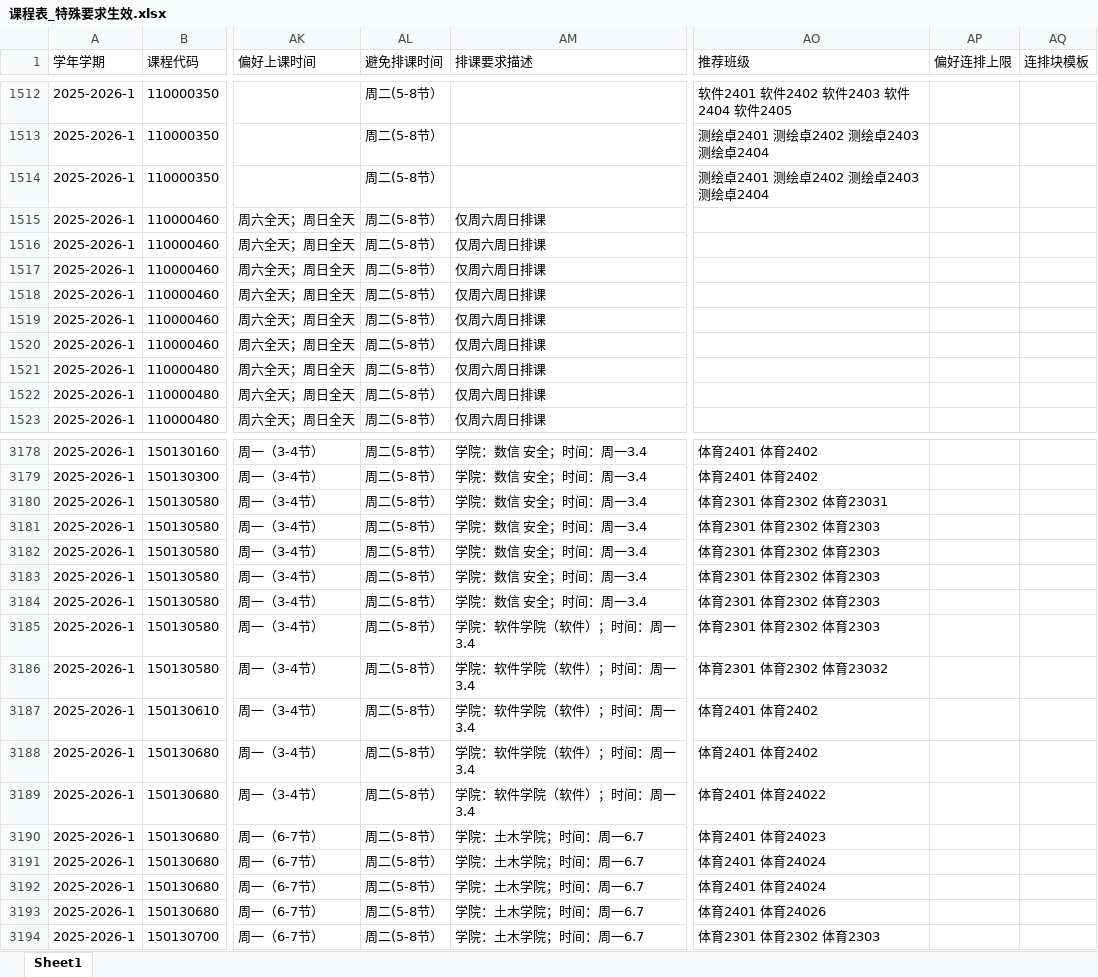
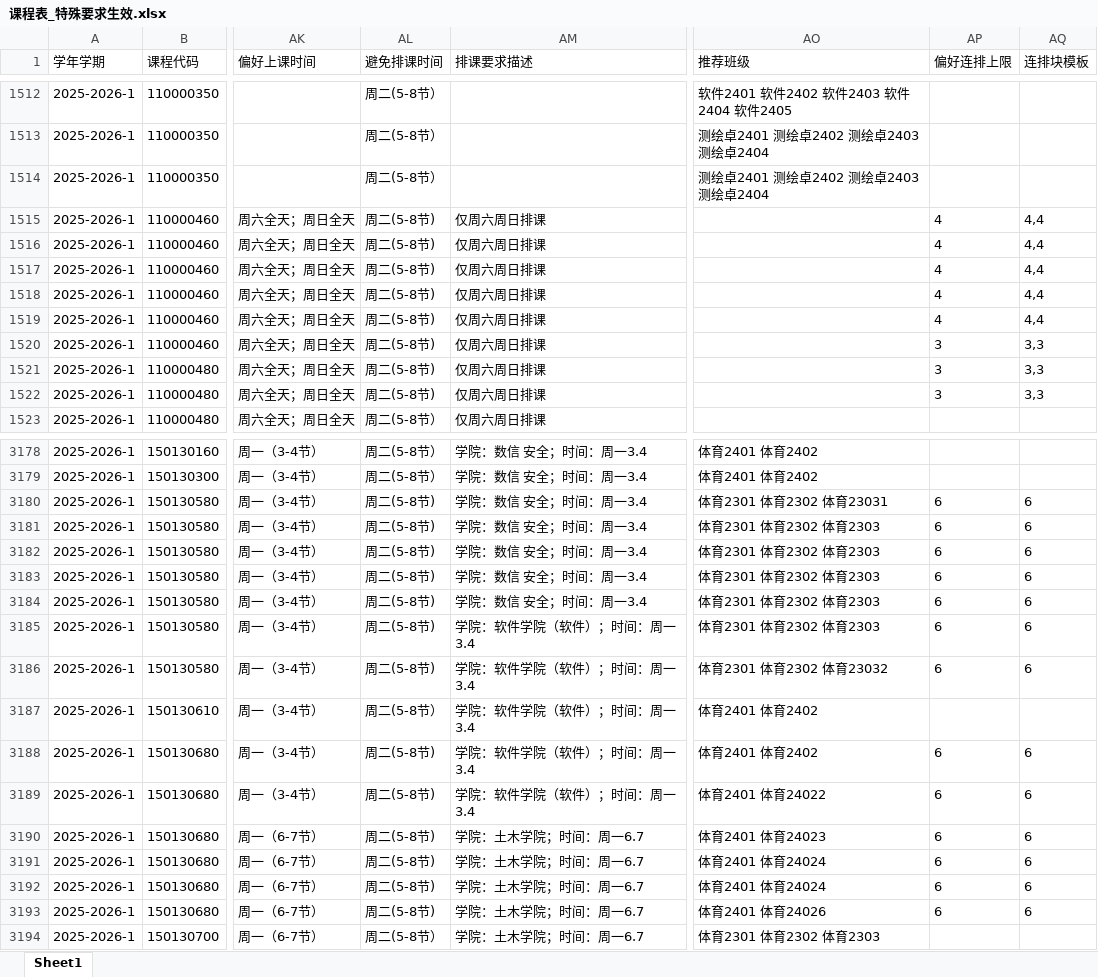
Before and after one commit to qingxial/timetable, an Excel workbook: 智能排课基础数据/提取的基础数据表_converted/课程表_特殊要求生效.xlsx, sheet Sheet1, drawn as a sheet; only a part is shown, gaps mark what is left out; values as stored, in another font and other column widths than the file's, no borders; the diff covers the shown part only; the diff names each change by its address in the sheet, - before the commit and + after, or states it on an @@ line.

```diff
--- a/智能排课基础数据/提取的基础数据表_converted/课程表_特殊要求生效.xlsx (sheet Sheet1)
+++ b/智能排课基础数据/提取的基础数据表_converted/课程表_特殊要求生效.xlsx (sheet Sheet1)
-AL1515:AL1522 (避免排课时间): 周二(5-8节）
+AL1515:AL1522 (避免排课时间): 周二(5-8节)
-AP1515:AP1519 (偏好连排上限): (empty)
+AP1515:AP1519 (偏好连排上限): 4
-AQ1515:AQ1519 (连排块模板): (empty)
+AQ1515:AQ1519 (连排块模板): 4,4
-AP1520:AP1522 (偏好连排上限): (empty)
+AP1520:AP1522 (偏好连排上限): 3
-AQ1520:AQ1522 (连排块模板): (empty)
+AQ1520:AQ1522 (连排块模板): 3,3
-AL3180:AL3186 (避免排课时间): 周二(5-8节）
+AL3180:AL3186 (避免排课时间): 周二(5-8节)
-AP3180:AP3186 (偏好连排上限): (empty)
+AP3180:AP3186 (偏好连排上限): 6
-AQ3180:AQ3186 (连排块模板): (empty)
+AQ3180:AQ3186 (连排块模板): 6
-AL3188:AL3193 (避免排课时间): 周二(5-8节）
+AL3188:AL3193 (避免排课时间): 周二(5-8节)
-AP3188:AP3193 (偏好连排上限): (empty)
+AP3188:AP3193 (偏好连排上限): 6
-AQ3188:AQ3193 (连排块模板): (empty)
+AQ3188:AQ3193 (连排块模板): 6
```
Also changed, not shown: 147 edited cells elsewhere in this sheet, 排课结果/失败课程归因与建议.xlsx, 排课结果/特殊要求放宽排入明细.xlsx, 22 other files.
